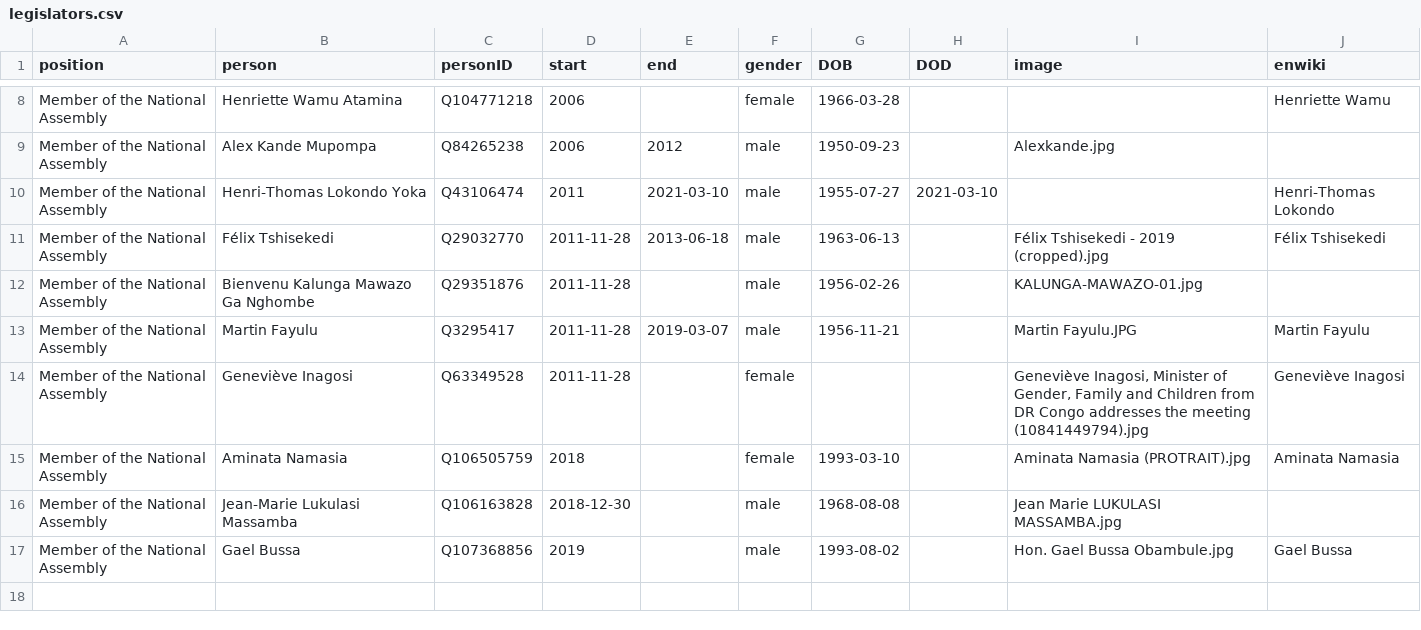
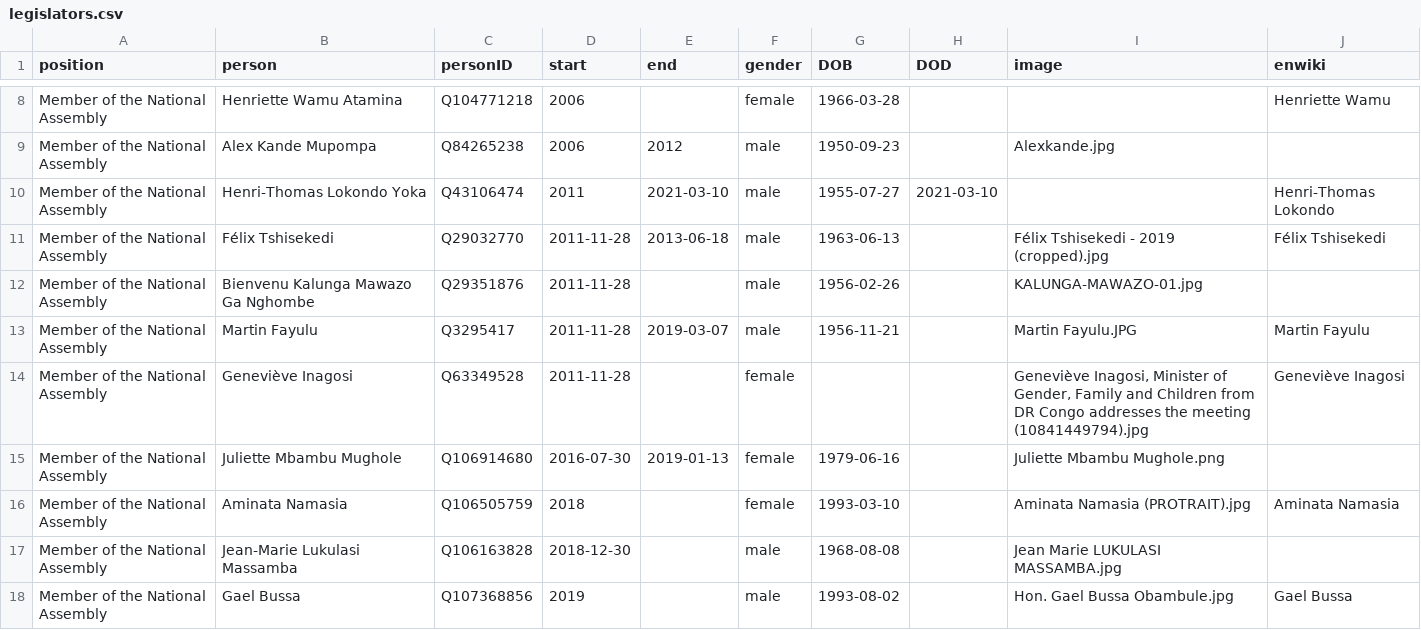
Before and after one commit to every-politician-scrapers/congo-kinshasa-ministers, a CSV file: html/legislators.csv, drawn as a sheet; only a part is shown, gaps mark what is left out; the diff names each change by its address in the sheet, - before the commit and + after, or states it on an @@ line.

```diff
--- a/html/legislators.csv
+++ b/html/legislators.csv
+row 15: Member of the National Assembly | Juliette Mbambu Mughole | Q106914680 | 2016-07-30 | 2019-01-13 | female | 1979-06-16 |  | Juliette Mbambu Mughole.png
```
Also changed, not shown: html/holders21.csv.
